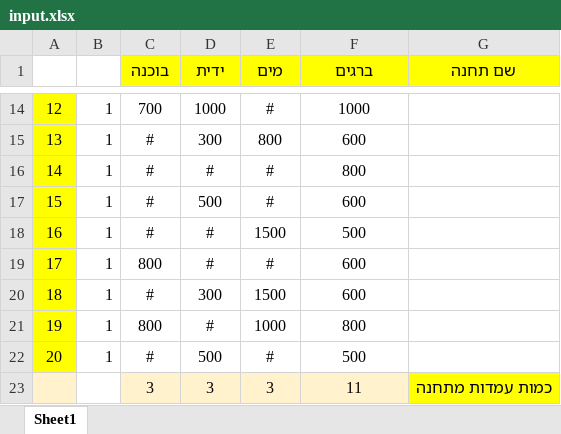
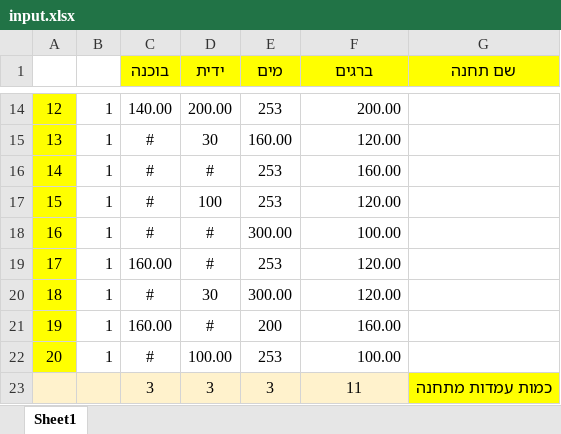
Before and after one commit to eladron/LightHouse, an Excel workbook: Website-backend/input.xlsx, sheet Sheet1, drawn as a sheet; only a part is shown, gaps mark what is left out; values as stored, in another font and other column widths than the file's, no borders; charts and pictures not drawn; the diff covers the shown part only; the diff names each change by its address in the sheet, - before the commit and + after, or states it on an @@ line.

```diff
--- a/Website-backend/input.xlsx (sheet Sheet1)
+++ b/Website-backend/input.xlsx (sheet Sheet1)
-C14 (בוכנה): 700
+C14 (בוכנה): 140.00
-D14 (ידית): 1000
+D14 (ידית): 200.00
-E14 (מים): #
+E14 (מים): 253
-F14:F22 alignment: center
+F14:F22 alignment: right
-F14 (ברגים): 1000
+F14 (ברגים): 200.00
-D15 (ידית): 300
+D15 (ידית): 30
-E15 (מים): 800
+E15 (מים): 160.00
-F15 (ברגים): 600
+F15 (ברגים): 120.00
-E16:E17 (מים): #
+E16:E17 (מים): 253
-F16 (ברגים): 800
+F16 (ברגים): 160.00
-D17 (ידית): 500
+D17 (ידית): 100
-F17 (ברגים): 600
+F17 (ברגים): 120.00
-E18 (מים): 1500
+E18 (מים): 300.00
-F18 (ברגים): 500
+F18 (ברגים): 100.00
-C19 (בוכנה): 800
+C19 (בוכנה): 160.00
-E19 (מים): #
+E19 (מים): 253
-F19:F20 (ברגים): 600
+F19:F20 (ברגים): 120.00
-D20 (ידית): 300
+D20 (ידית): 30
-E20 (מים): 1500
+E20 (מים): 300.00
-C21 (בוכנה): 800
+C21 (בוכנה): 160.00
-E21 (מים): 1000
+E21 (מים): 200
-F21 (ברגים): 800
+F21 (ברגים): 160.00
-D22 (ידית): 500
+D22 (ידית): 100.00
-E22 (מים): #
+E22 (מים): 253
-F22 (ברגים): 500
+F22 (ברגים): 100.00
-B23 fill: none
+B23 fill: #FFF2CC
```
Also changed, not shown: 1 added row, 1 removed row, 32 edited cells and cell formats elsewhere in this sheet, 3 other files.
